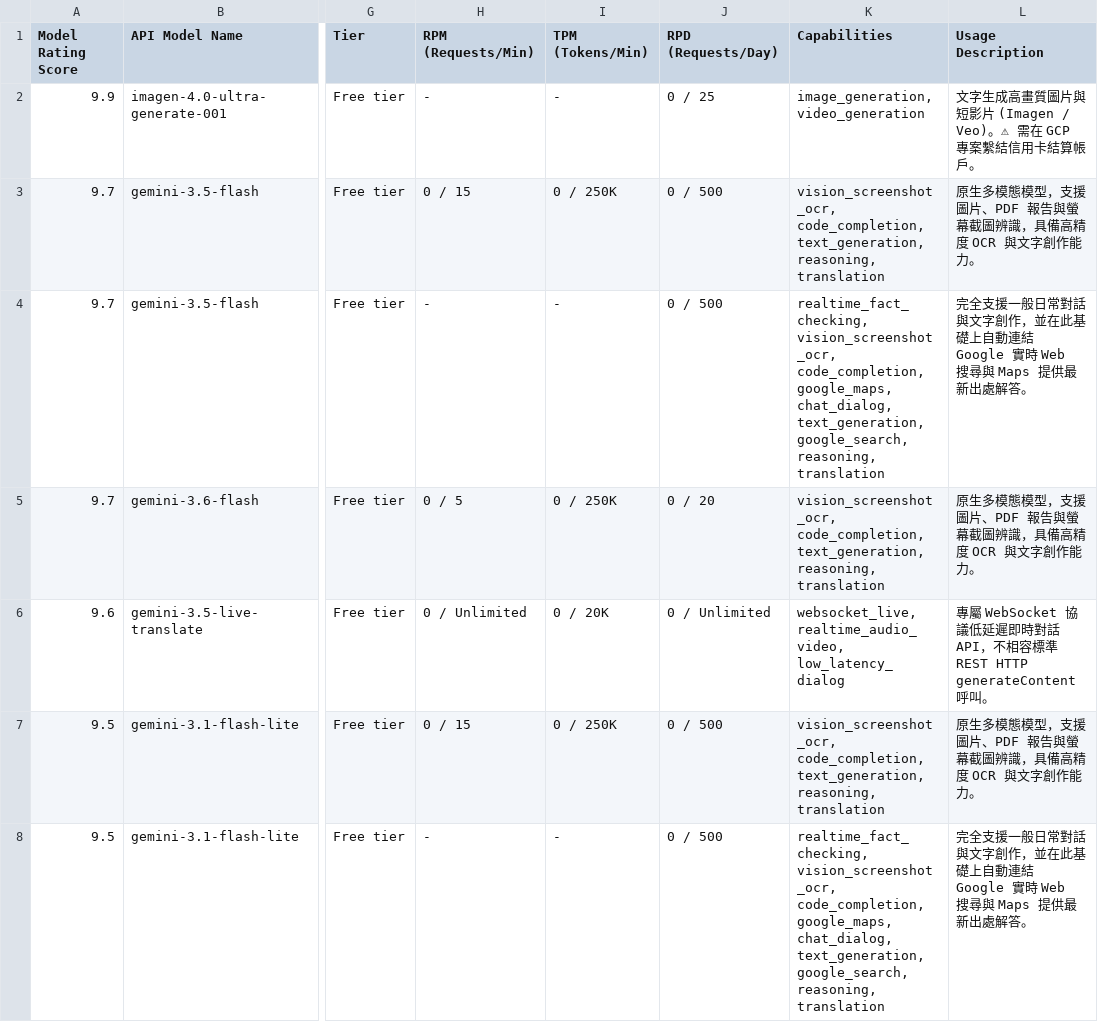
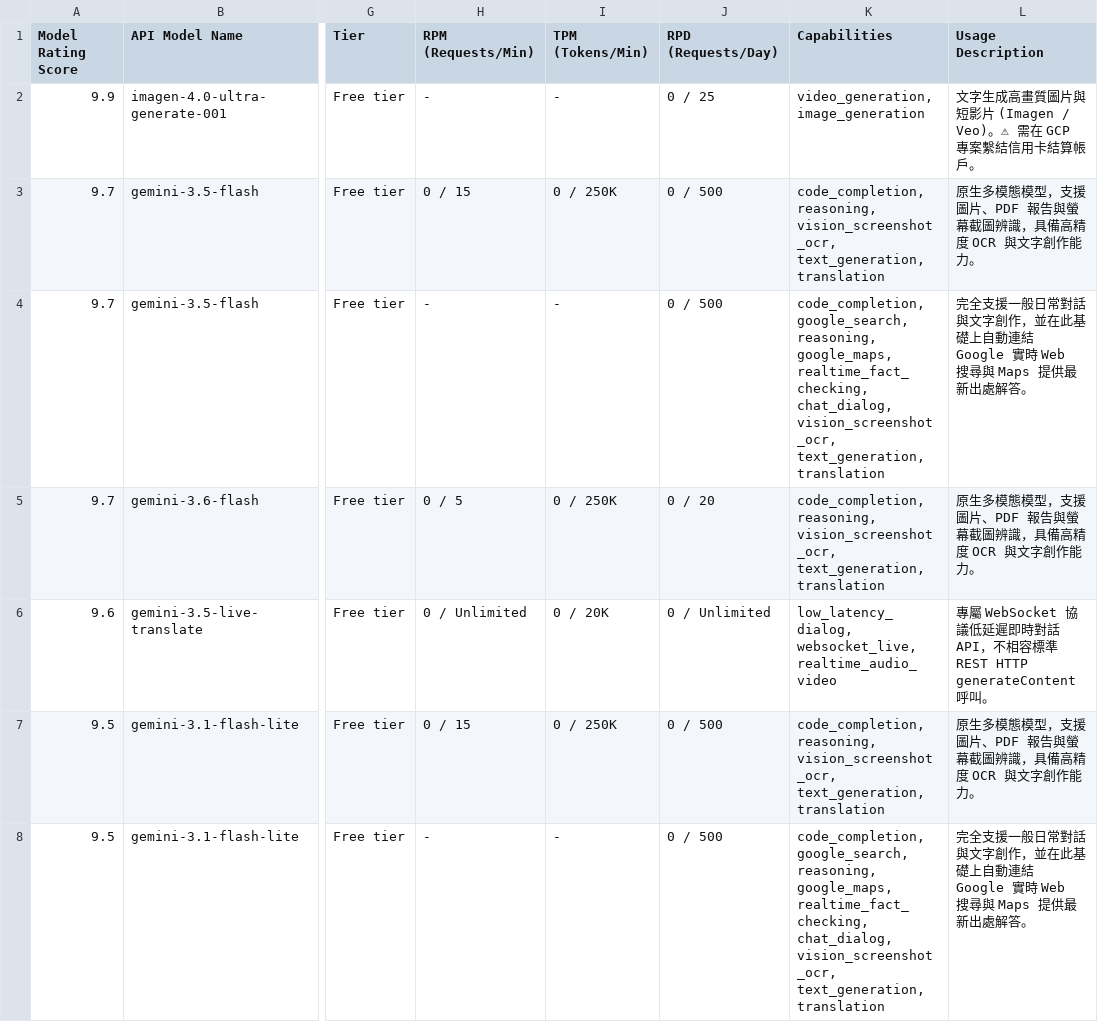
Before and after one commit to 9908gg-art/gemini-quota-fetcher, a CSV file: gemini_rate_limits.csv, drawn as a sheet; only a part is shown, gaps mark what is left out; the diff covers the shown part only; the diff names each change by its address in the sheet, - before the commit and + after, or states it on an @@ line.

```diff
--- a/gemini_rate_limits.csv
+++ b/gemini_rate_limits.csv
-K2 (Capabilities): image_generation, video_generation
+K2 (Capabilities): video_generation, image_generation
-K3 (Capabilities): vision_screenshot_ocr, code_completion, text_generation, reasoning, translation
+K3 (Capabilities): code_completion, reasoning, vision_screenshot_ocr, text_generation, translation
-K4 (Capabilities): realtime_fact_checking, vision_screenshot_ocr, code_completion, google_maps, chat_dialog, text_generation, google_search, reasoning, translation
+K4 (Capabilities): code_completion, google_search, reasoning, google_maps, realtime_fact_checking, chat_dialog, vision_screenshot_ocr, text_generation, translation
-K5 (Capabilities): vision_screenshot_ocr, code_completion, text_generation, reasoning, translation
+K5 (Capabilities): code_completion, reasoning, vision_screenshot_ocr, text_generation, translation
-K6 (Capabilities): websocket_live, realtime_audio_video, low_latency_dialog
+K6 (Capabilities): low_latency_dialog, websocket_live, realtime_audio_video
-K7 (Capabilities): vision_screenshot_ocr, code_completion, text_generation, reasoning, translation
+K7 (Capabilities): code_completion, reasoning, vision_screenshot_ocr, text_generation, translation
-K8 (Capabilities): realtime_fact_checking, vision_screenshot_ocr, code_completion, google_maps, chat_dialog, text_generation, google_search, reasoning, translation
+K8 (Capabilities): code_completion, google_search, reasoning, google_maps, realtime_fact_checking, chat_dialog, vision_screenshot_ocr, text_generation, translation
```
Also changed, not shown: 42 edited cells elsewhere in this file, 2 other files.
